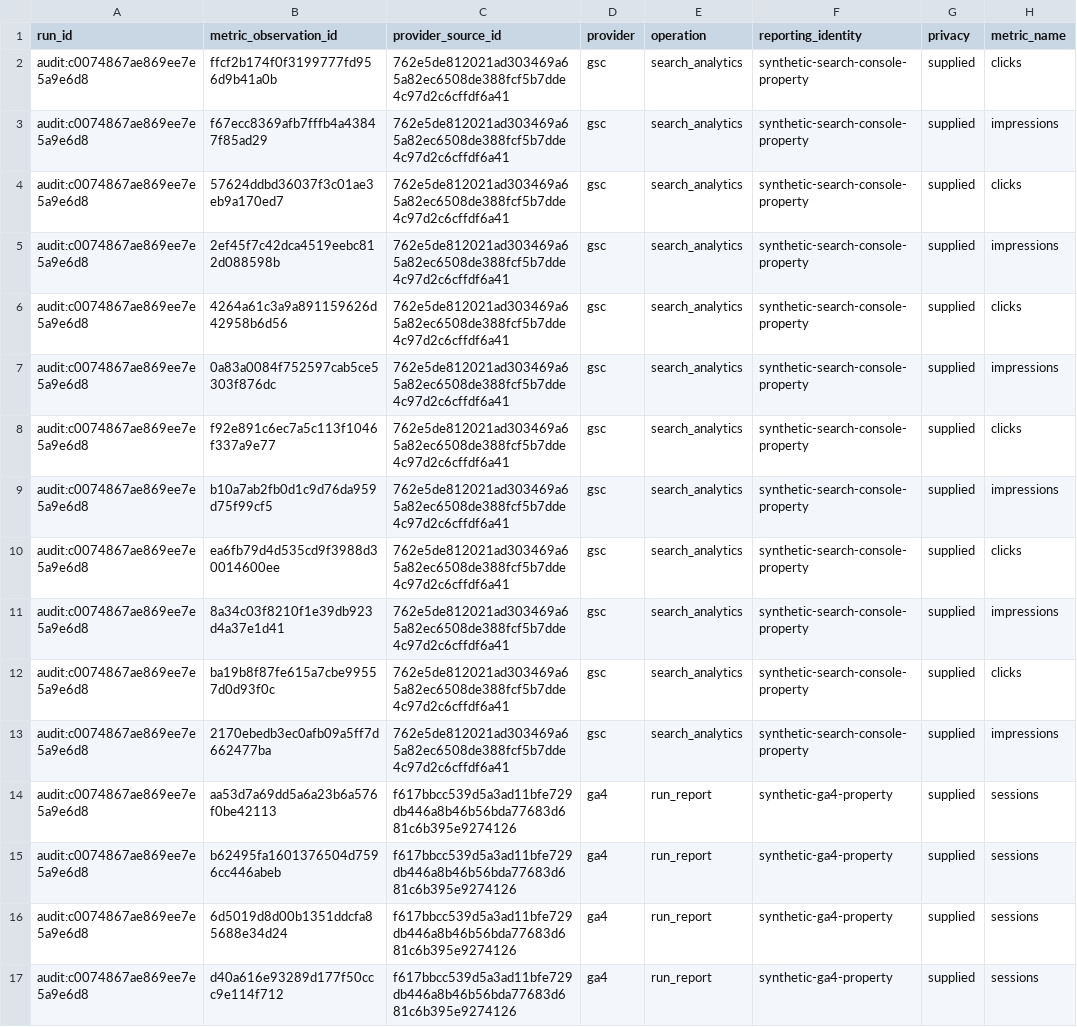
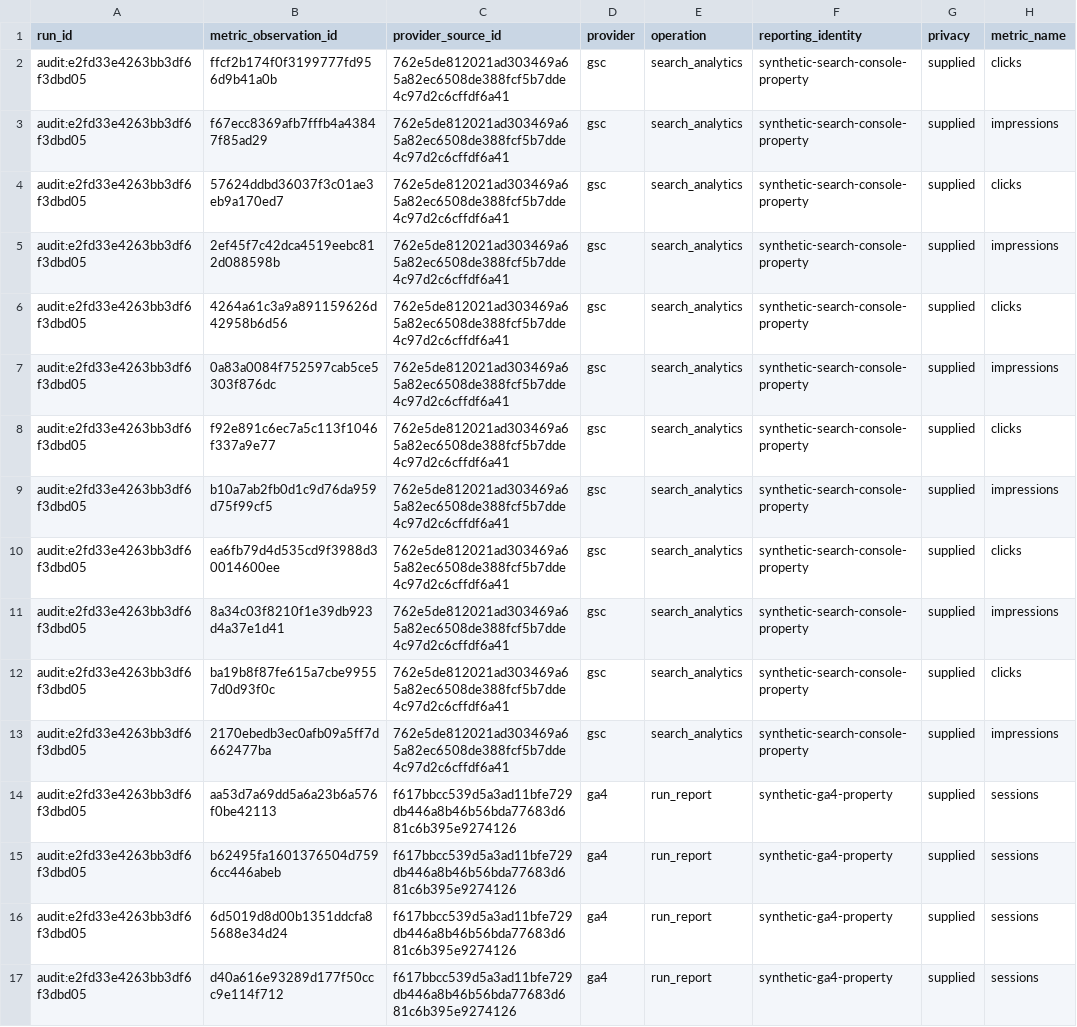
Before and after one commit to PavloSEO/spiderhead, a CSV file: docs/examples/reporting-pack/worksheets/metrics-0001.csv, drawn as a sheet; only a part is shown; the diff names each change by its address in the sheet, - before the commit and + after, or states it on an @@ line.

```diff
--- a/docs/examples/reporting-pack/worksheets/metrics-0001.csv
+++ b/docs/examples/reporting-pack/worksheets/metrics-0001.csv
-A2:A17 (run_id): audit:c0074867ae869ee7e5a9e6d8
+A2:A17 (run_id): audit:e2fd33e4263bb3df6f3dbd05
```
Also changed, not shown: docs/examples/reporting-pack/worksheets/cohorts-0001.csv, docs/examples/reporting-pack/worksheets/coverage-0001.csv, 14 other files.
